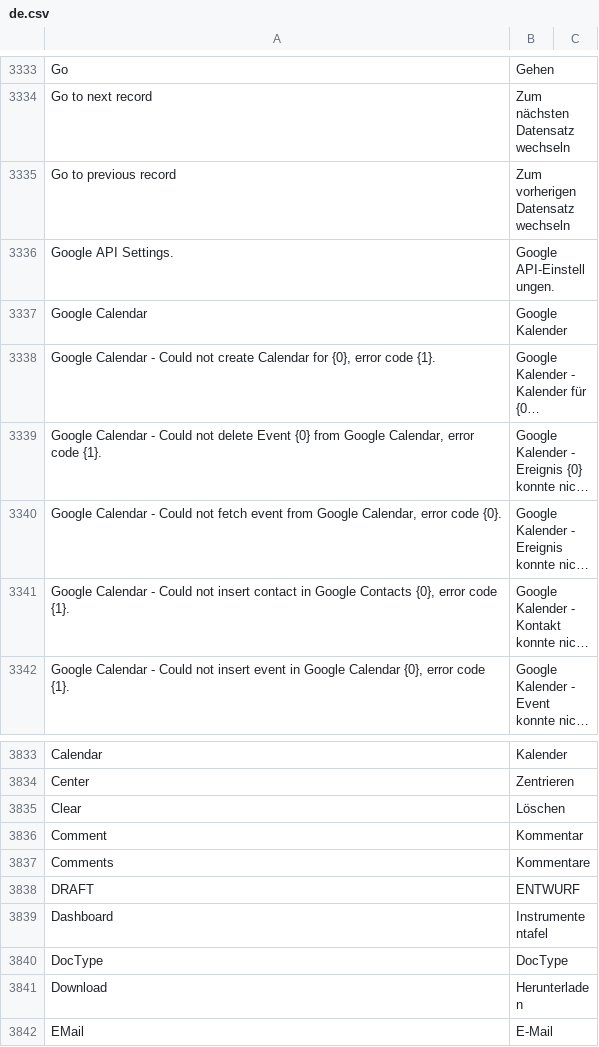
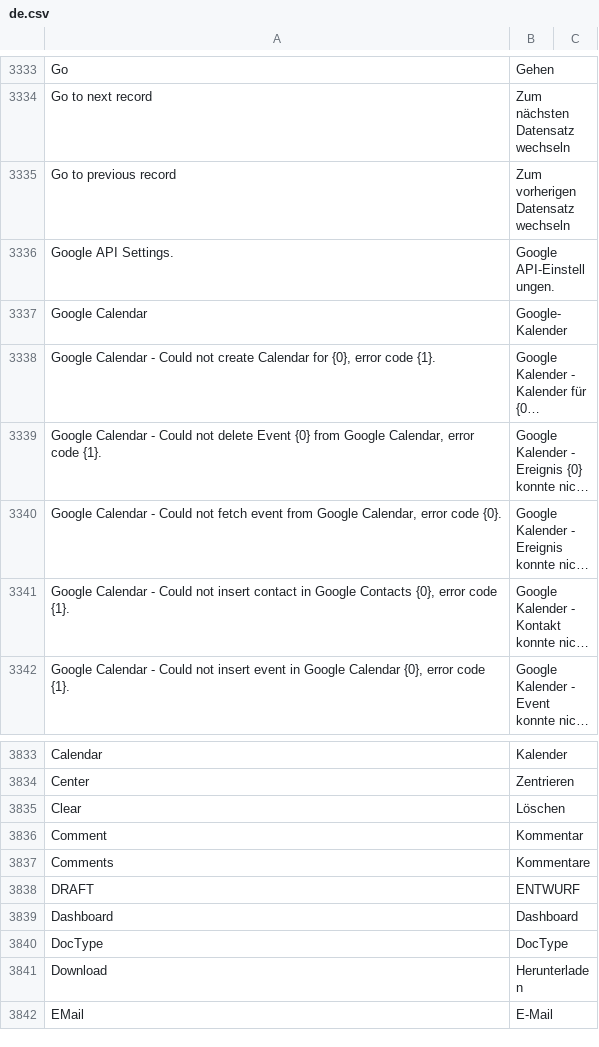
Before and after one commit to meichthys/frappe, a CSV file: frappe/translations/de.csv, drawn as a sheet; only a part is shown, gaps mark what is left out; long unchanged cells end in …; the diff covers the shown part only; the diff names each change by its address in the sheet, - before the commit and + after, or states it on an @@ line.

```diff
--- a/frappe/translations/de.csv
+++ b/frappe/translations/de.csv
-B3337: Google Kalender
+B3337: Google-Kalender
-B3839: Instrumententafel
+B3839: Dashboard
```
Also changed, not shown: 13 added rows, 1 removed row and 2 edited cells elsewhere in this file.
